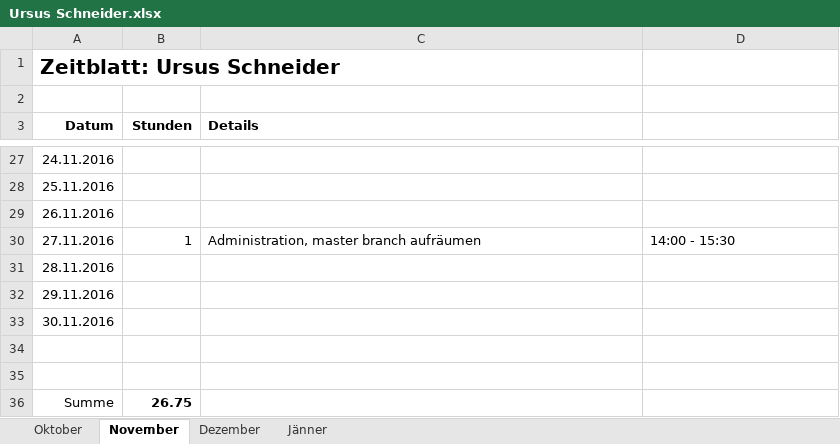
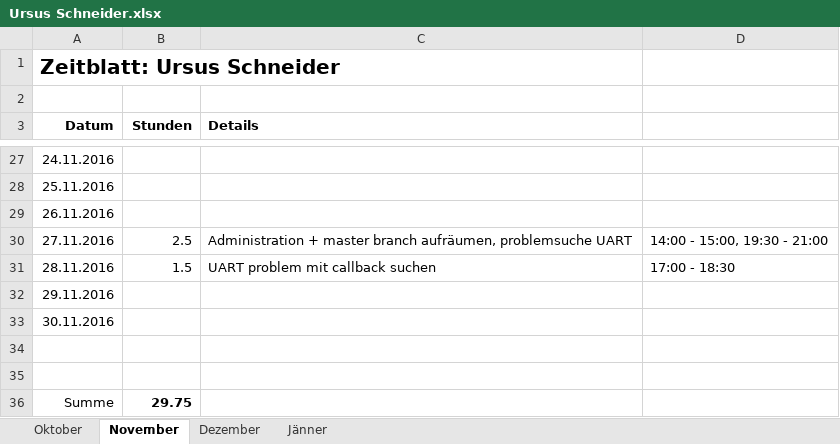
Before and after one commit to ChangeTheCode/AlienHacky, an Excel workbook: Zeitblaetter/Ursus Schneider.xlsx, sheet November, drawn as a sheet; only a part is shown, gaps mark what is left out; values as stored, in another font and other column widths than the file's, no borders; the diff names each change by its address in the sheet, - before the commit and + after, or states it on an @@ line.

Commit message:
Zeitblatt

```diff
--- a/Zeitblaetter/Ursus Schneider.xlsx (sheet November)
+++ b/Zeitblaetter/Ursus Schneider.xlsx (sheet November)
-B30 (Stunden): 1
+B30 (Stunden): 2.5
-C30 (Details): Administration, master branch aufräumen
+C30 (Details): Administration + master branch aufräumen, problemsuche UART
-D30: 14:00 - 15:30
+D30: 14:00 - 15:00, 19:30 - 21:00
-B31 (Stunden): (empty)
+B31 (Stunden): 1.5
-C31 (Details): (empty)
+C31 (Details): UART problem mit callback suchen
-D31: (empty)
+D31: 17:00 - 18:30
-B36 (Stunden): 26.75
+B36 (Stunden): 29.75
```
